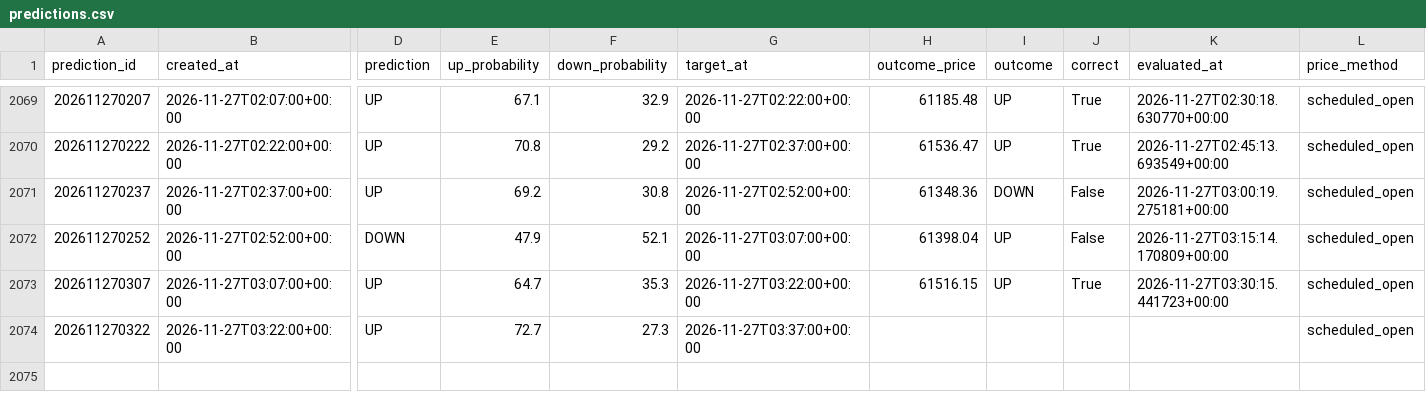
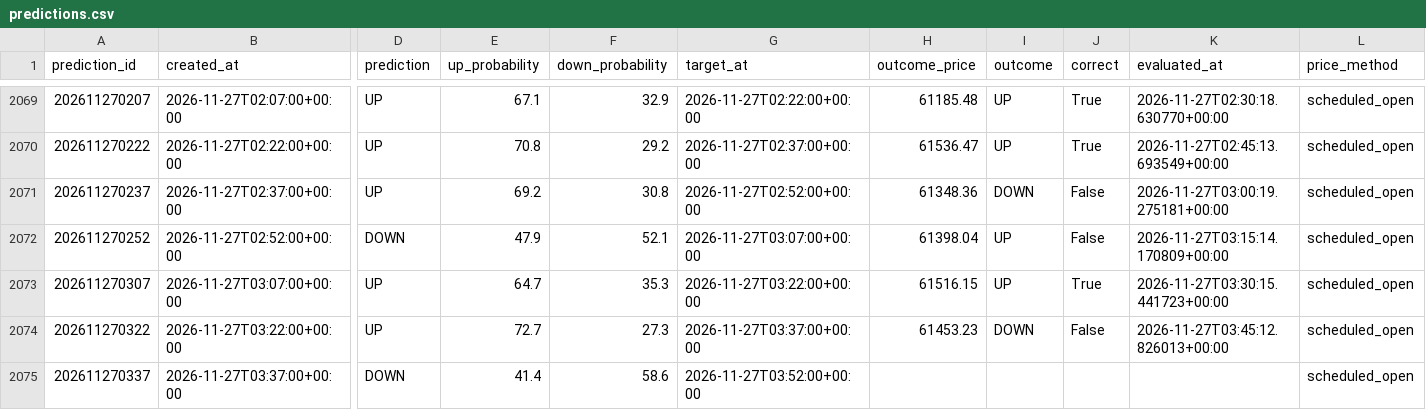
Before and after one commit to UncleJeffaffa/bitcoin-prediction-bot, a CSV file: predictions.csv, drawn as a sheet; only a part is shown, gaps mark what is left out; rows hold the shown columns only; the diff names each change by its address in the sheet, - before the commit and + after, or states it on an @@ line.

```diff
--- a/predictions.csv
+++ b/predictions.csv
-H2074 (outcome_price): (empty)
+H2074 (outcome_price): 61453.23
-I2074 (outcome): (empty)
+I2074 (outcome): DOWN
-J2074 (correct): (empty)
+J2074 (correct): False
-K2074 (evaluated_at): (empty)
+K2074 (evaluated_at): 2026-11-27T03:45:12.826013+00:00
+row 2075: 202611270337 | 2026-11-27T03:37:00+00:00 | DOWN | 41.4 | 58.6 | 2026-11-27T03:52:00+00:00 |  |  |  |  | scheduled_open
```
Also changed, not shown: paper_mean_reversion.csv.
